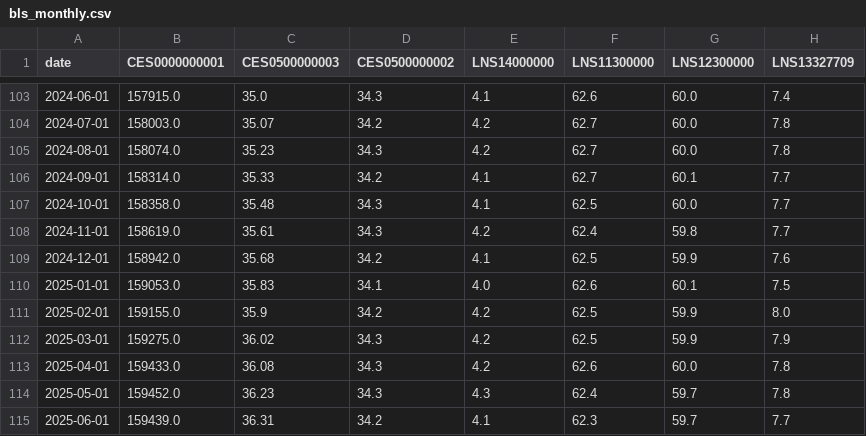
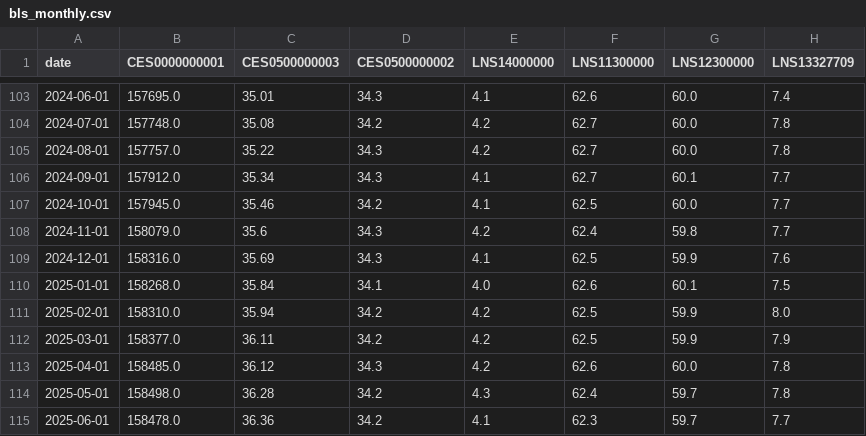
Before and after one commit to myles5265/us-labor-dashboard, a CSV file: data/bls_monthly.csv, drawn as a sheet; only a part is shown, gaps mark what is left out; the diff covers the shown part only.

```diff
--- a/data/bls_monthly.csv
+++ b/data/bls_monthly.csv
@@ -103,13 +103,13 @@ date,CES0000000001,CES0500000003,CES0500000002,LNS14000000,LNS11300000,LNS123000
-2024-06-01,157915.0,35.0,34.3,4.1,62.6,60.0,7.4
-2024-07-01,158003.0,35.07,34.2,4.2,62.7,60.0,7.8
-2024-08-01,158074.0,35.23,34.3,4.2,62.7,60.0,7.8
-2024-09-01,158314.0,35.33,34.2,4.1,62.7,60.1,7.7
-2024-10-01,158358.0,35.48,34.3,4.1,62.5,60.0,7.7
-2024-11-01,158619.0,35.61,34.3,4.2,62.4,59.8,7.7
-2024-12-01,158942.0,35.68,34.2,4.1,62.5,59.9,7.6
-2025-01-01,159053.0,35.83,34.1,4.0,62.6,60.1,7.5
-2025-02-01,159155.0,35.9,34.2,4.2,62.5,59.9,8.0
-2025-03-01,159275.0,36.02,34.3,4.2,62.5,59.9,7.9
-2025-04-01,159433.0,36.08,34.3,4.2,62.6,60.0,7.8
-2025-05-01,159452.0,36.23,34.3,4.3,62.4,59.7,7.8
-2025-06-01,159439.0,36.31,34.2,4.1,62.3,59.7,7.7
+2024-06-01,157695.0,35.01,34.3,4.1,62.6,60.0,7.4
+2024-07-01,157748.0,35.08,34.2,4.2,62.7,60.0,7.8
+2024-08-01,157757.0,35.22,34.3,4.2,62.7,60.0,7.8
+2024-09-01,157912.0,35.34,34.3,4.1,62.7,60.1,7.7
+2024-10-01,157945.0,35.46,34.2,4.1,62.5,60.0,7.7
+2024-11-01,158079.0,35.6,34.3,4.2,62.4,59.8,7.7
+2024-12-01,158316.0,35.69,34.3,4.1,62.5,59.9,7.6
+2025-01-01,158268.0,35.84,34.1,4.0,62.6,60.1,7.5
+2025-02-01,158310.0,35.94,34.2,4.2,62.5,59.9,8.0
+2025-03-01,158377.0,36.11,34.2,4.2,62.5,59.9,7.9
+2025-04-01,158485.0,36.12,34.3,4.2,62.6,60.0,7.8
+2025-05-01,158498.0,36.28,34.2,4.3,62.4,59.7,7.8
+2025-06-01,158478.0,36.36,34.2,4.1,62.3,59.7,7.7
```
Also changed, not shown: 1 added row and 44 edited cells elsewhere in this file, 1 other file.
